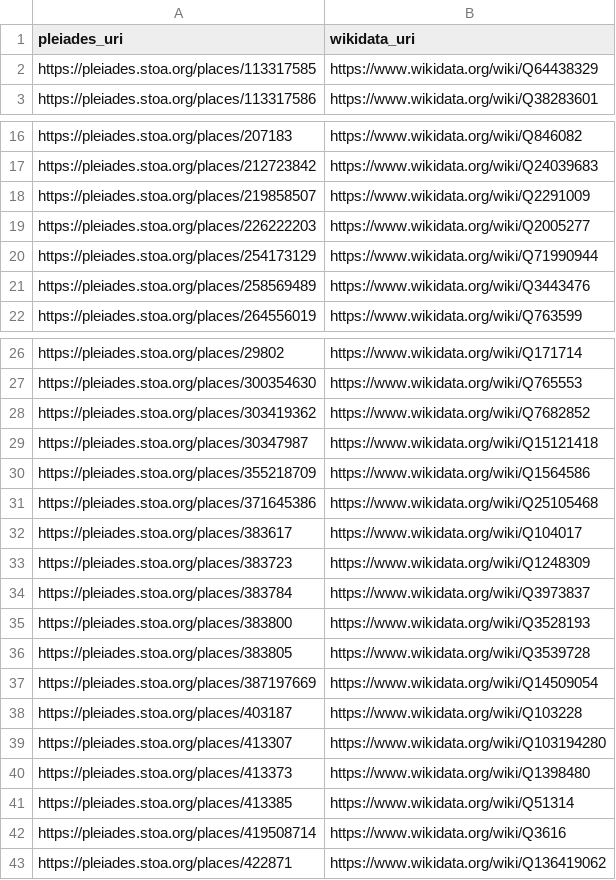
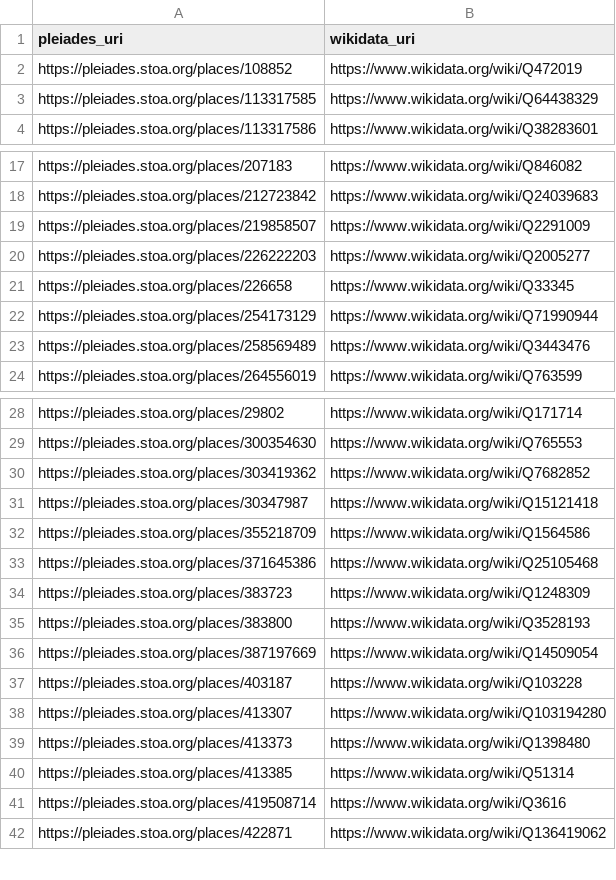
Before and after one commit to isawnyu/pleiades_wikidata, a CSV file: data/pleiades_not_in_wikidata.csv, drawn as a sheet; only a part is shown, gaps mark what is left out; removed rows and columns are numbered as before the commit, all else as after; the diff names each change by its address in the sheet, - before the commit and + after, or states it on an @@ line.

Commit message:
updated pleiades wikidata: 15,195 Wikidata entities include a Pleiades ID property and 9,993 Pleiades entities include a Wikidata ID property. Of these, 9,811 are mutual (bidirectional). There are: 4,024 Pleiades resources to which Wikidata links can be added after they are checked; 182 Wikidata items to which Pleiades IDs can be added after they are checked; 77 Wikidata items that each link to more than one Pleiades ID (violates the Wikidata 'single-value constraint'); and 1,184 Pleiades resources to each of which more than one Wikidata Item link (violates the Wikidata 'distinct-values constraint').

```diff
--- a/data/pleiades_not_in_wikidata.csv
+++ b/data/pleiades_not_in_wikidata.csv
+row 2: https://pleiades.stoa.org/places/108852 | https://www.wikidata.org/wiki/Q472019
+row 21: https://pleiades.stoa.org/places/226658 | https://www.wikidata.org/wiki/Q33345
-row 32: https://pleiades.stoa.org/places/383617 | https://www.wikidata.org/wiki/Q104017
-row 34: https://pleiades.stoa.org/places/383784 | https://www.wikidata.org/wiki/Q3973837
-row 36: https://pleiades.stoa.org/places/383805 | https://www.wikidata.org/wiki/Q3539728
```
Also changed, not shown: data/wikidata_not_in_pleiades.csv, data/wikidata_that_cite_multiple_pleiades.csv, 2 other files.
